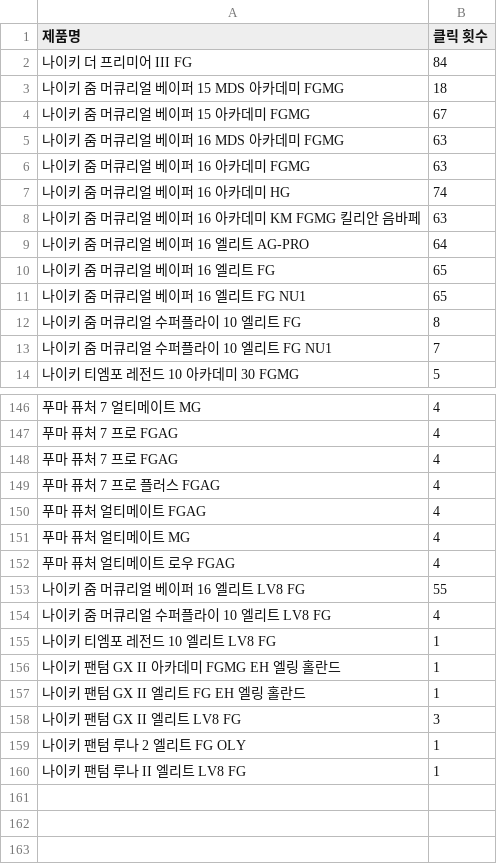
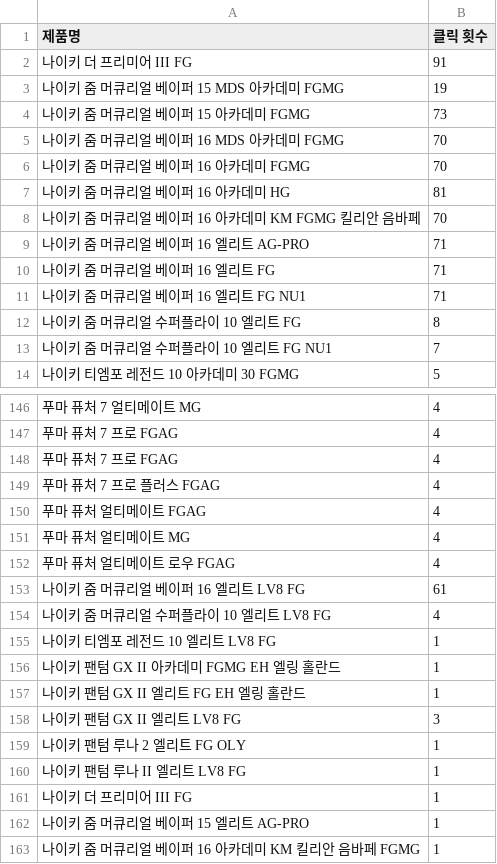
Before and after one commit to HSYhrae/soccer_boots_project, a CSV file: data/link_counts.csv, drawn as a sheet; only a part is shown, gaps mark what is left out.

Commit message:
Auto commit

```diff
--- a/data/link_counts.csv
+++ b/data/link_counts.csv
@@ -1,12 +1,12 @@
 제품명,클릭 횟수
-나이키 더 프리미어 III FG ,84
-나이키 줌 머큐리얼 베이퍼 15 MDS 아카데미 FGMG ,18
-나이키 줌 머큐리얼 베이퍼 15 아카데미 FGMG ,67
-나이키 줌 머큐리얼 베이퍼 16 MDS 아카데미 FGMG ,63
-나이키 줌 머큐리얼 베이퍼 16 아카데미 FGMG ,63
-나이키 줌 머큐리얼 베이퍼 16 아카데미 HG ,74
-나이키 줌 머큐리얼 베이퍼 16 아카데미 KM FGMG 킬리안 음바페 ,63
-나이키 줌 머큐리얼 베이퍼 16 엘리트 AG-PRO  ,64
-나이키 줌 머큐리얼 베이퍼 16 엘리트 FG  ,65
-나이키 줌 머큐리얼 베이퍼 16 엘리트 FG NU1  ,65
+나이키 더 프리미어 III FG ,91
+나이키 줌 머큐리얼 베이퍼 15 MDS 아카데미 FGMG ,19
+나이키 줌 머큐리얼 베이퍼 15 아카데미 FGMG ,73
+나이키 줌 머큐리얼 베이퍼 16 MDS 아카데미 FGMG ,70
+나이키 줌 머큐리얼 베이퍼 16 아카데미 FGMG ,70
+나이키 줌 머큐리얼 베이퍼 16 아카데미 HG ,81
+나이키 줌 머큐리얼 베이퍼 16 아카데미 KM FGMG 킬리안 음바페 ,70
+나이키 줌 머큐리얼 베이퍼 16 엘리트 AG-PRO  ,71
+나이키 줌 머큐리얼 베이퍼 16 엘리트 FG  ,71
+나이키 줌 머큐리얼 베이퍼 16 엘리트 FG NU1  ,71
 나이키 줌 머큐리얼 수퍼플라이 10 엘리트 FG  ,8
@@ -152,3 +152,3 @@
 푸마 퓨처 얼티메이트 로우 FGAG ,4
-나이키 줌 머큐리얼 베이퍼 16 엘리트 LV8 FG  ,55
+나이키 줌 머큐리얼 베이퍼 16 엘리트 LV8 FG  ,61
 나이키 줌 머큐리얼 수퍼플라이 10 엘리트 LV8 FG  ,4
@@ -160 +160,4 @@
 나이키 팬텀 루나 II 엘리트 LV8 FG  ,1
+나이키 더 프리미어 III FG,1
+나이키 줌 머큐리얼 베이퍼 15 엘리트 AG-PRO  ,1
+나이키 줌 머큐리얼 베이퍼 16 아카데미 KM 킬리안 음바페 FGMG ,1
```
